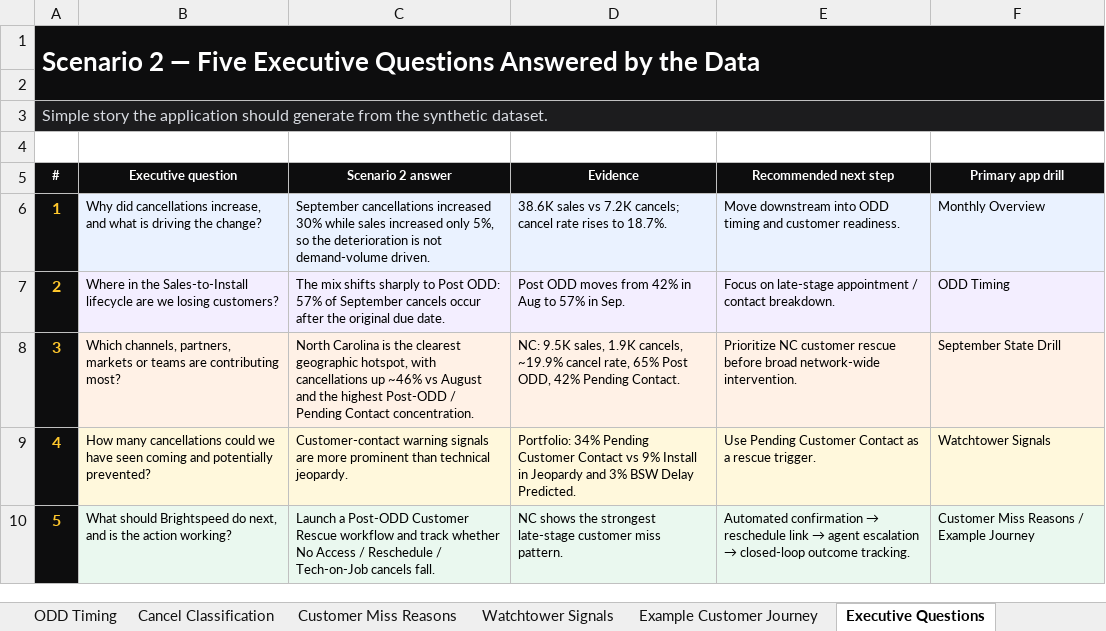
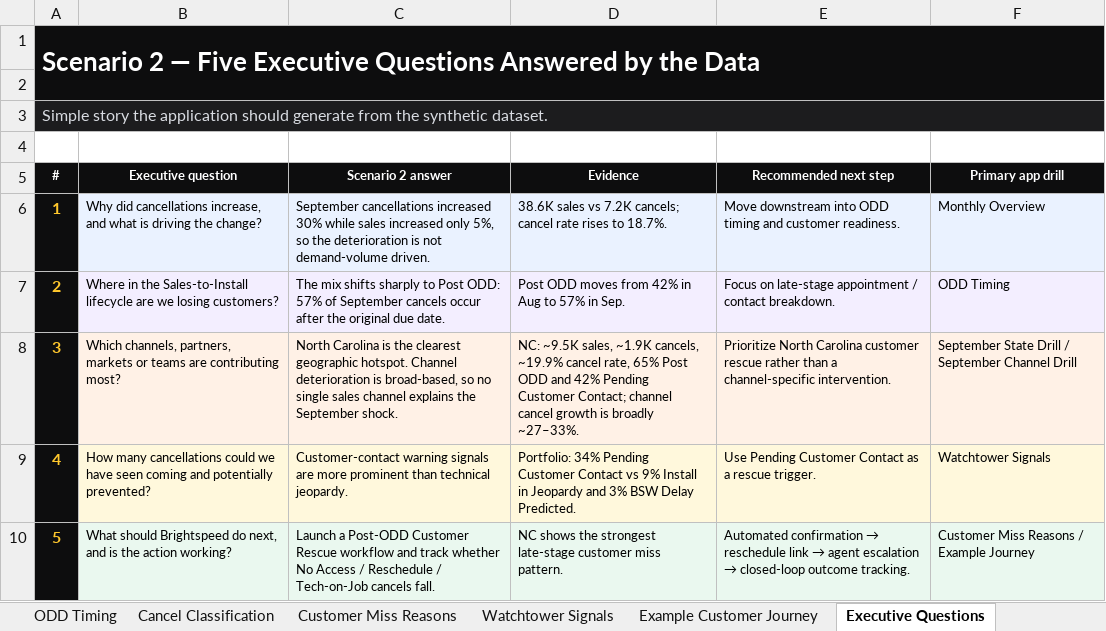
Before and after one commit to PSSL-CoPilot/Insights-Portal, an Excel workbook: data/Brightspeed_Scenario2_App_Data_Jan_Sep_2026.xlsx, sheet Executive Questions, drawn as a sheet; values as stored, in another font and other column widths than the file's, no borders; the diff names each change by its address in the sheet, - before the commit and + after, or states it on an @@ line.

```diff
--- a/data/Brightspeed_Scenario2_App_Data_Jan_Sep_2026.xlsx (sheet Executive Questions)
+++ b/data/Brightspeed_Scenario2_App_Data_Jan_Sep_2026.xlsx (sheet Executive Questions)
-C8 (Scenario 2 answer): …clearest geographic hotspot, with cancellations up ~46% vs August and the highest Post-ODD / Pending Contact concentration.
+C8 (Scenario 2 answer): …clearest geographic hotspot. Channel deterioration is broad-based, so no single sales channel explains the September shock.
-D8 (Evidence): NC: 9.5K sales, 1.9K cancels, ~19.9% cancel rate, 65% Post ODD, 42% Pending Contact.
+D8 (Evidence): NC: ~9.5K sales, ~1.9K cancels, ~19.9% cancel rate, 65% Post ODD and 42% Pending Customer Contact; channel cancel growth is broadly ~27–33%.
-E8 (Recommended next step): Prioritize NC customer rescue before broad network-wide intervention.
+E8 (Recommended next step): Prioritize North Carolina customer rescue rather than a channel-specific intervention.
-F8 (Primary app drill): September State Drill
+F8 (Primary app drill): September State Drill / September Channel Drill
```
Also changed, not shown: sheet Dashboard KPI, sheet Data Dictionary, other sheet tabs, charts or pictures, 6 other files.
